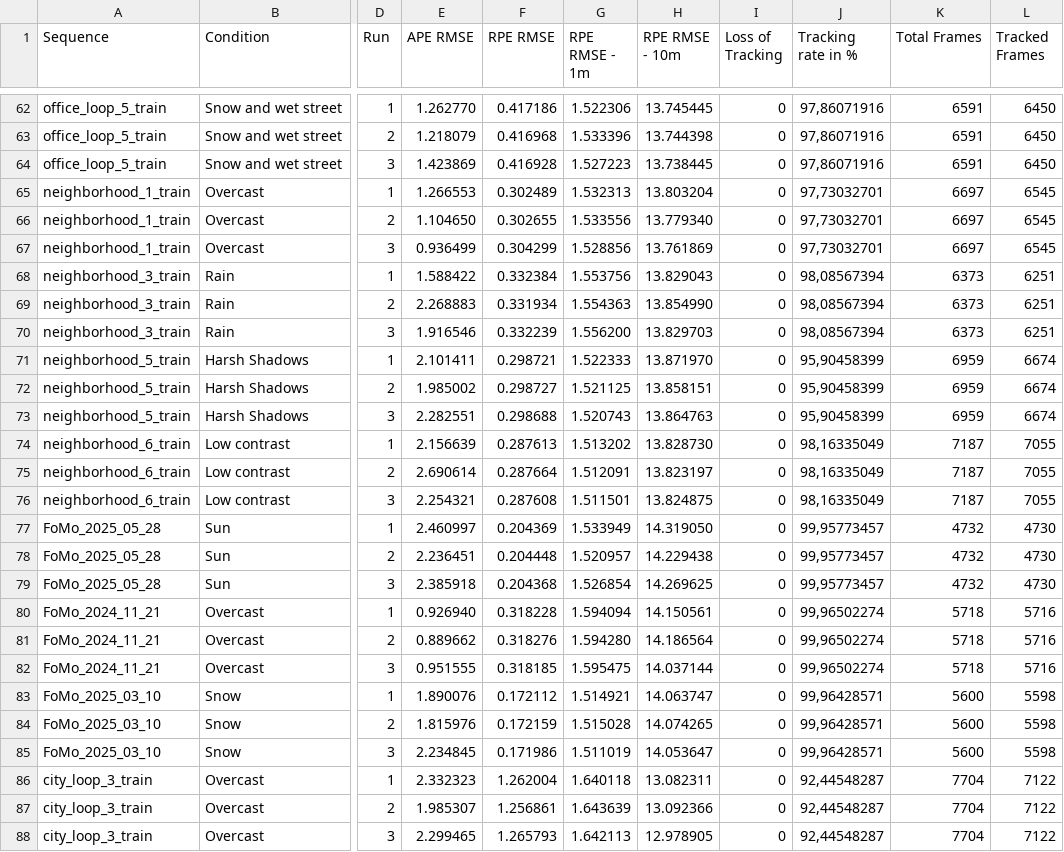
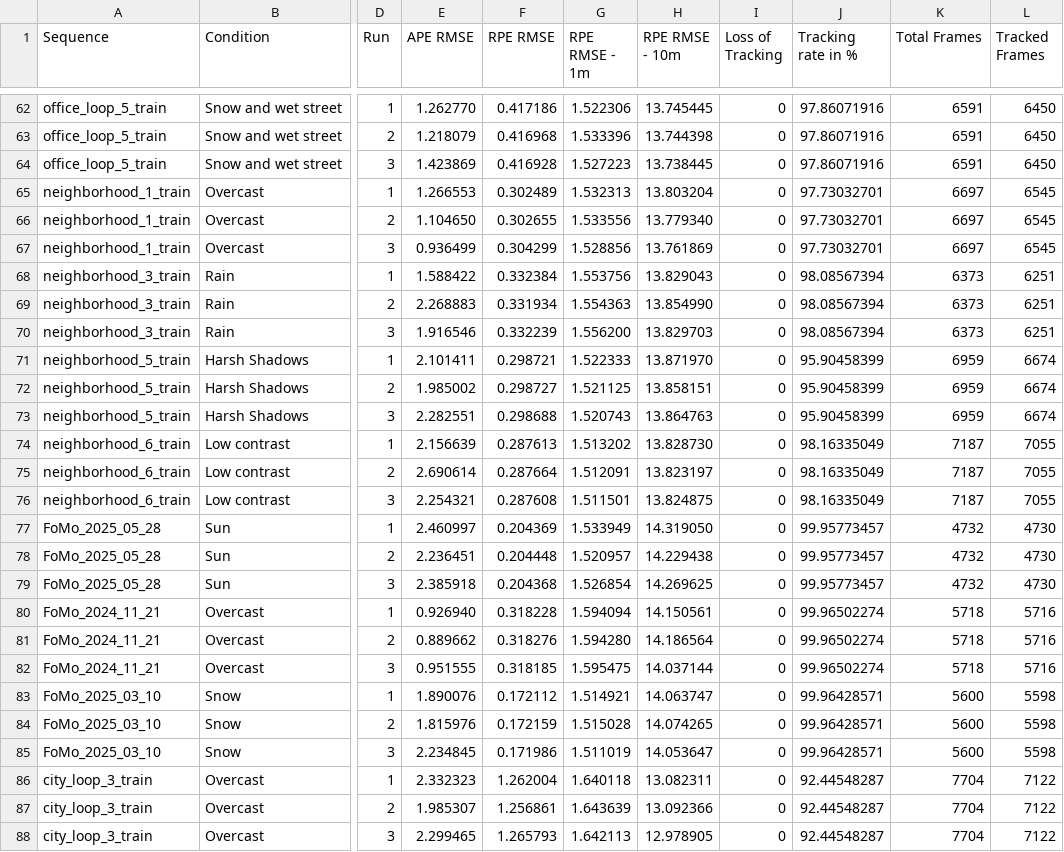
Before and after one commit to sambru16/bleiner-bsc-thesis-vslam-data, a CSV file: VSLAM_Evaluation.csv, drawn as a sheet; only a part is shown, gaps mark what is left out; the diff covers the shown part only; the diff names each change by its address in the sheet, - before the commit and + after, or states it on an @@ line.

```diff
--- a/VSLAM_Evaluation.csv
+++ b/VSLAM_Evaluation.csv
-J62:J64 (Tracking rate in %): 97,86071916
+J62:J64 (Tracking rate in %): 97.86071916
-J65:J67 (Tracking rate in %): 97,73032701
+J65:J67 (Tracking rate in %): 97.73032701
-J68:J70 (Tracking rate in %): 98,08567394
+J68:J70 (Tracking rate in %): 98.08567394
-J71:J73 (Tracking rate in %): 95,90458399
+J71:J73 (Tracking rate in %): 95.90458399
-J74:J76 (Tracking rate in %): 98,16335049
+J74:J76 (Tracking rate in %): 98.16335049
-J77:J79 (Tracking rate in %): 99,95773457
+J77:J79 (Tracking rate in %): 99.95773457
-J80:J82 (Tracking rate in %): 99,96502274
+J80:J82 (Tracking rate in %): 99.96502274
-J83:J85 (Tracking rate in %): 99,96428571
+J83:J85 (Tracking rate in %): 99.96428571
-J86:J88 (Tracking rate in %): 92,44548287
+J86:J88 (Tracking rate in %): 92.44548287
```
Also changed, not shown: 111 edited cells elsewhere in this file.
